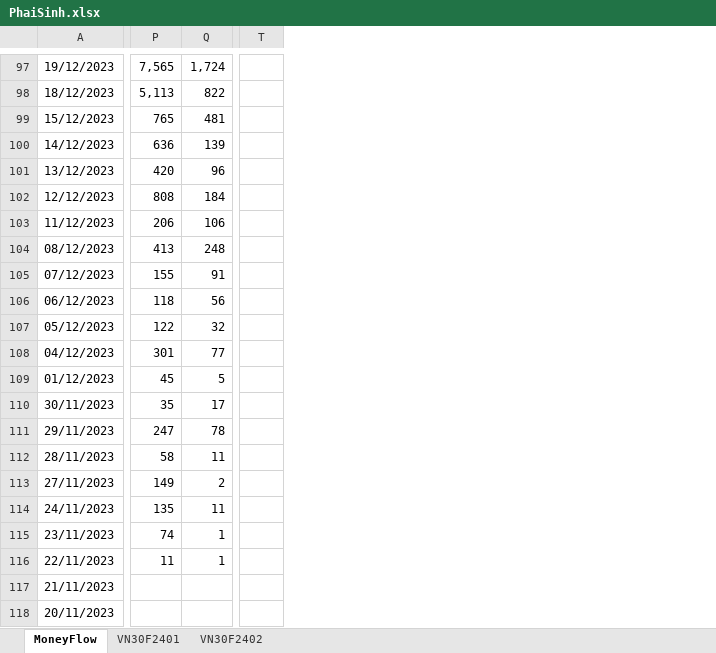
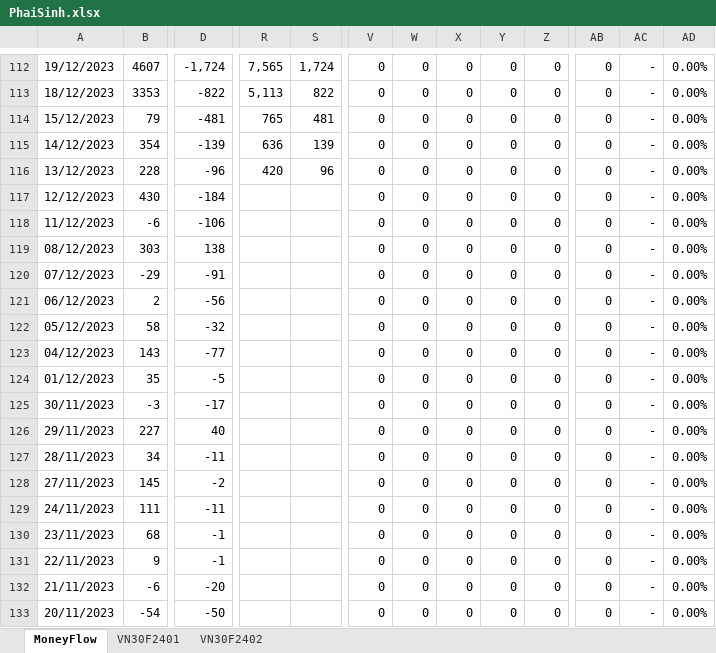
Before and after one commit to fury2003/stocks, an Excel workbook: 2023/PhaiSinh.xlsx, sheet MoneyFlow, drawn as a sheet; only a part is shown, gaps mark what is left out; values as stored, in another font and other column widths than the file's, no borders; charts and pictures not drawn; removed rows and columns are numbered as before the commit, all else as after; the diff covers the shown part only; the diff names each change by its address in the sheet, - before the commit and + after, or states it on an @@ line.

```diff
--- a/2023/PhaiSinh.xlsx (sheet MoneyFlow)
+++ b/2023/PhaiSinh.xlsx (sheet MoneyFlow)
+column B, rows 112-133: 4607 | 3353 | 79 | 354 | 228 | 430 | -6 | 303 | -29 | 2 | 58 | 143 | 35 | -3 | 227 | 34 | 145 | 111 | 68 | 9 | -6 | -54
+column D, rows 112-133: -1,724 | -822 | -481 | -139 | -96 | -184 | -106 | 138 | -91 | -56 | -32 | -77 | -5 | -17 | 40 | -11 | -2 | -11 | -1 | -1 | -20 | -50
-column T, empty
+column V, rows 112-133: all 0
+column W, rows 112-133: all 0
+column X, rows 112-133: all 0
+column Y, rows 112-133: all 0
+column Z, rows 112-133: all 0
+column AB, rows 112-133: all 0
+column AC, rows 112-133: all -
+column AD, rows 112-133: all 0.00%
-R117: 808
+R117: (empty)
-S117: 184
+S117: (empty)
-R118: 206
+R118: (empty)
-S118: 106
+S118: (empty)
-R119: 413
+R119: (empty)
-S119: 248
+S119: (empty)
-R120: 155
+R120: (empty)
-S120: 91
+S120: (empty)
-R121: 118
+R121: (empty)
-S121: 56
+S121: (empty)
-R122: 122
+R122: (empty)
-S122: 32
+S122: (empty)
-R123: 301
+R123: (empty)
-S123: 77
+S123: (empty)
-R124: 45
+R124: (empty)
-S124: 5
+S124: (empty)
-R125: 35
+R125: (empty)
-S125: 17
+S125: (empty)
-R126: 247
+R126: (empty)
-S126: 78
+S126: (empty)
-R127: 58
+R127: (empty)
-S127: 11
+S127: (empty)
-R128: 149
+R128: (empty)
-S128: 2
+S128: (empty)
-R129: 135
+R129: (empty)
-S129: 11
+S129: (empty)
-R130: 74
+R130: (empty)
-S130:S131: 1
+S130:S131: (empty)
-R131: 11
+R131: (empty)
```
Also changed, not shown: 15 added rows, 15 removed rows, 1 added column and 3 edited cells elsewhere in this sheet, sheet VN30F2402, sheet VN30F2401, formulas that keep their value, charts or pictures, 1 other file.
